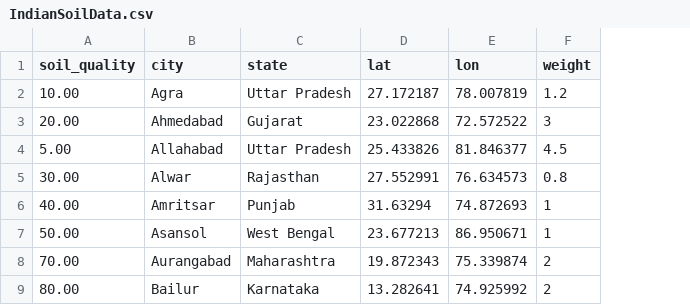
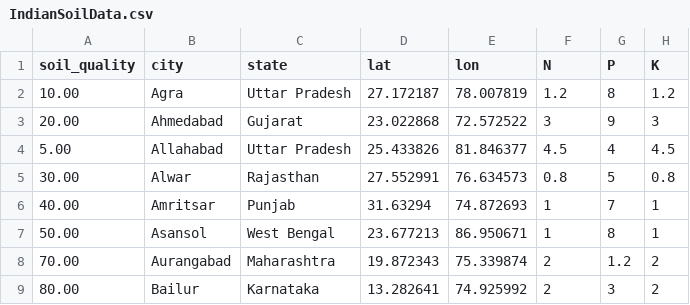
Before and after one commit to kumarmanu4/demo-uber-nyc-pickups, a CSV file: IndianSoilData.csv, drawn as a sheet; only a part is shown; the diff names each change by its address in the sheet, - before the commit and + after, or states it on an @@ line.

Commit message:
Add files via upload

```diff
--- a/IndianSoilData.csv
+++ b/IndianSoilData.csv
+column G (P), rows 2-9: 8 | 9 | 4 | 5 | 7 | 8 | 1.2 | 3
+column H (K), rows 2-9: 1.2 | 3 | 4.5 | 0.8 | 1 | 1 | 2 | 2
-F1: weight
+F1: N
```
